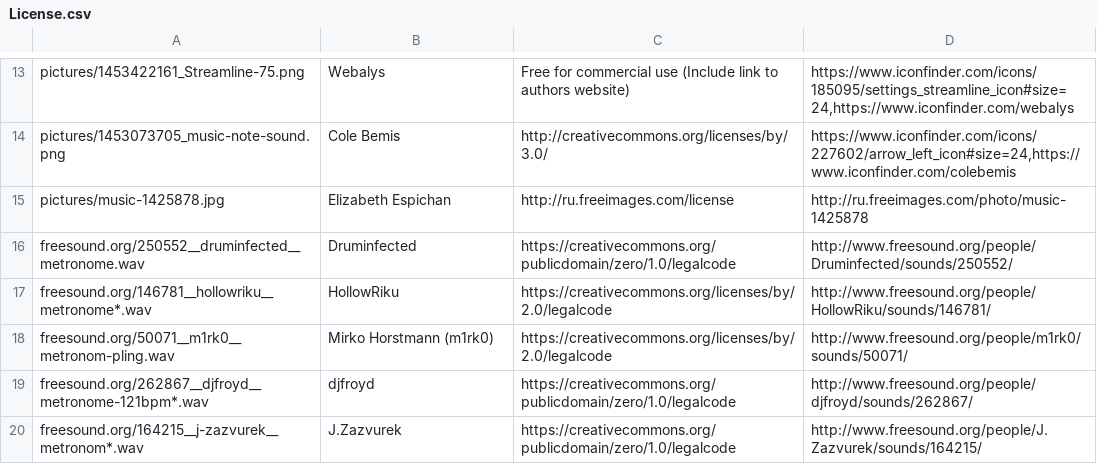
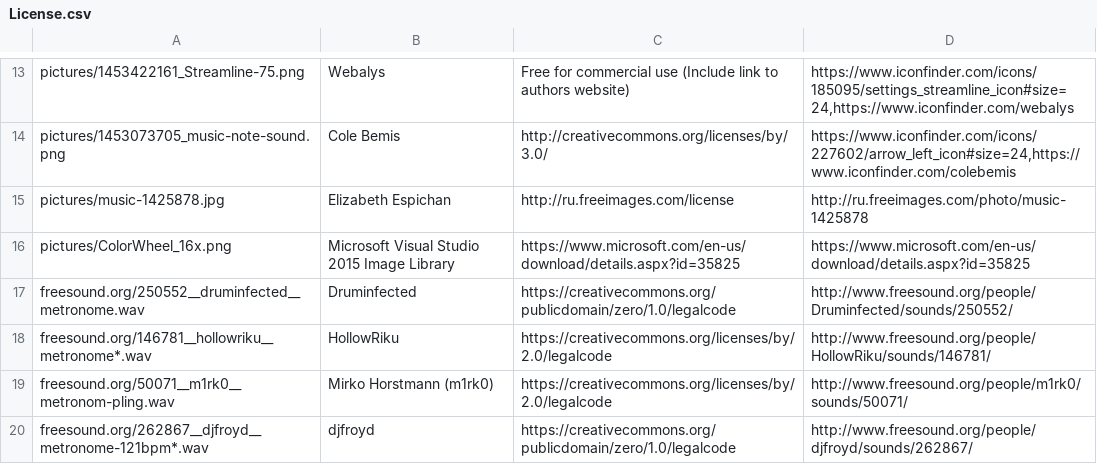
Before and after one commit to drweb86/metronome, a CSV file: src/License.csv, drawn as a sheet; only a part is shown, gaps mark what is left out; the shorter side is filled out with more unchanged rows; the diff names each change by its address in the sheet, - before the commit and + after, or states it on an @@ line.

```diff
--- a/src/License.csv
+++ b/src/License.csv
+row 16: pictures/ColorWheel_16x.png | Microsoft Visual Studio 2015 Image Library | https://www.microsoft.com/en-us/download/details.aspx?id=35825 | https://www.microsoft.com/en-us/download/details.aspx?id=35825
```
Also changed, not shown: 11 other files.
